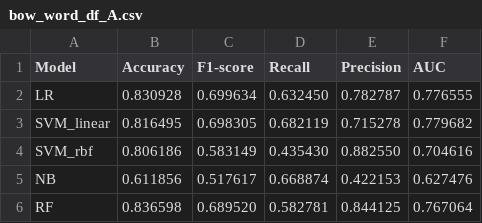
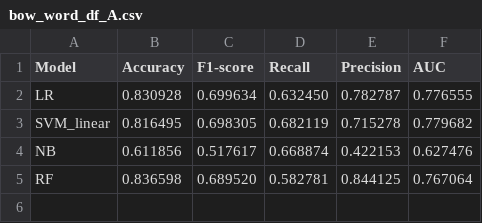
Before and after one commit to codekcg23/Sinhala-Hate-Speech-Detection, a CSV file: Results/bow_word_df_A.csv, drawn as a sheet.

```diff
--- a/Results/bow_word_df_A.csv
+++ b/Results/bow_word_df_A.csv
@@ -3,3 +3,2 @@ LR	0.830928	0.699634	0.632450	0.782787	0.776555
 SVM_linear	0.816495	0.698305	0.682119	0.715278	0.779682
-SVM_rbf	0.806186	0.583149	0.435430	0.882550	0.704616
 NB	0.611856	0.517617	0.668874	0.422153	0.627476
```
Also changed, not shown: Results/bow_char_df_A.csv, Results/tfidf_char_df_A.csv, 5 other files.
